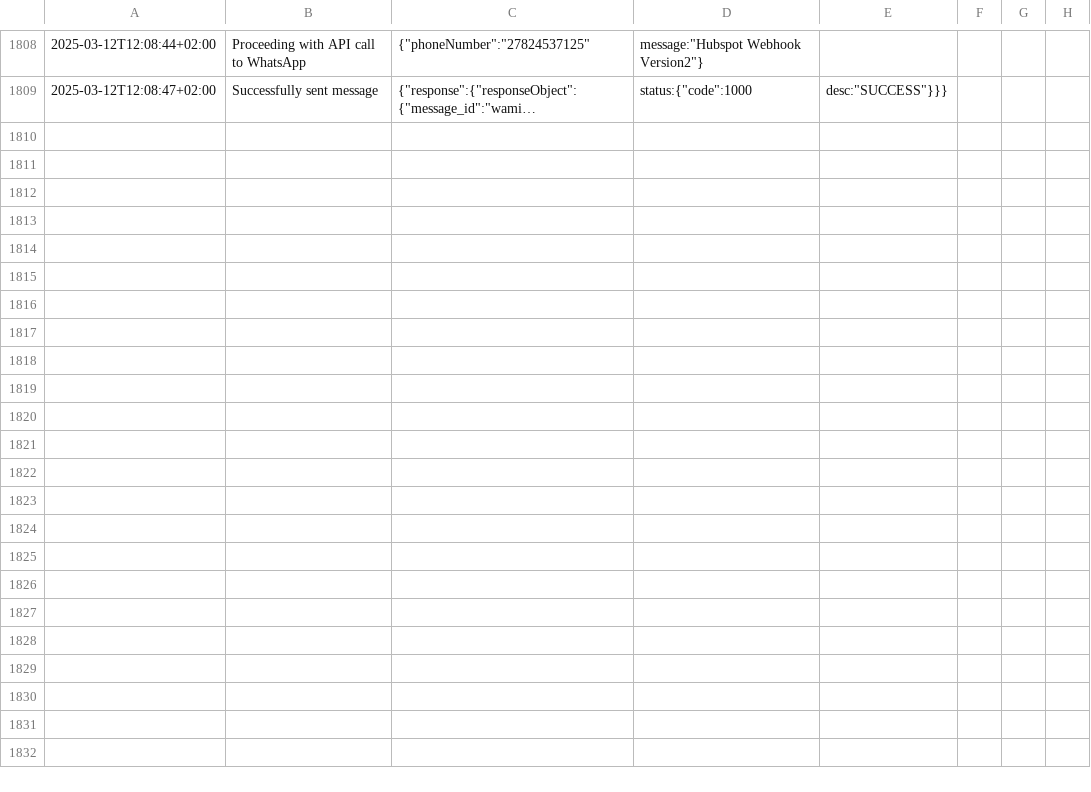
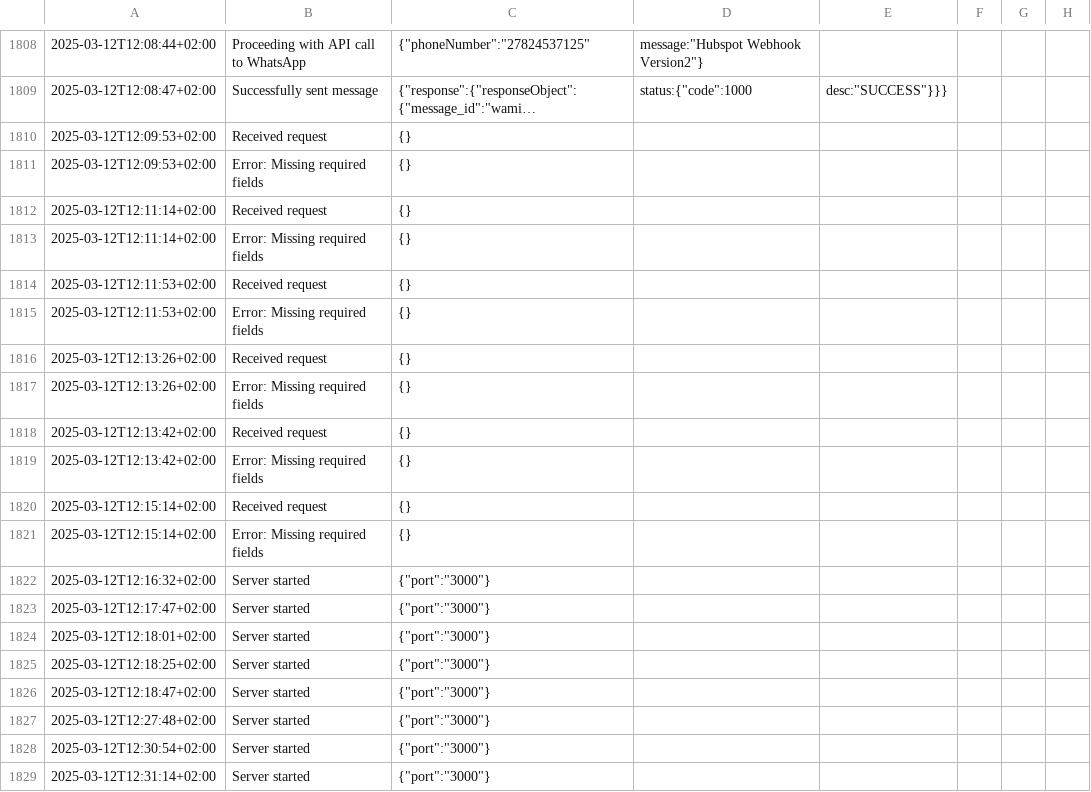
Before and after one commit to BottyCoder/ucanstore, a CSV file: logs.csv, drawn as a sheet; only a part is shown, gaps mark what is left out; long unchanged cells end in …; rows hold the shown columns only; the diff covers the shown part only; the diff names each change by its address in the sheet, - before the commit and + after, or states it on an @@ line.

```diff
--- a/logs.csv
+++ b/logs.csv
+row 1810: 2025-03-12T12:09:53+02:00 | Received request | {}
+row 1811: 2025-03-12T12:09:53+02:00 | Error: Missing required fields | {}
+row 1812: 2025-03-12T12:11:14+02:00 | Received request | {}
+row 1813: 2025-03-12T12:11:14+02:00 | Error: Missing required fields | {}
+row 1814: 2025-03-12T12:11:53+02:00 | Received request | {}
+row 1815: 2025-03-12T12:11:53+02:00 | Error: Missing required fields | {}
+row 1816: 2025-03-12T12:13:26+02:00 | Received request | {}
+row 1817: 2025-03-12T12:13:26+02:00 | Error: Missing required fields | {}
+row 1818: 2025-03-12T12:13:42+02:00 | Received request | {}
+row 1819: 2025-03-12T12:13:42+02:00 | Error: Missing required fields | {}
+row 1820: 2025-03-12T12:15:14+02:00 | Received request | {}
+row 1821: 2025-03-12T12:15:14+02:00 | Error: Missing required fields | {}
+row 1822: 2025-03-12T12:16:32+02:00 | Server started | {"port":"3000"}
+row 1823: 2025-03-12T12:17:47+02:00 | Server started | {"port":"3000"}
+row 1824: 2025-03-12T12:18:01+02:00 | Server started | {"port":"3000"}
+row 1825: 2025-03-12T12:18:25+02:00 | Server started | {"port":"3000"}
+row 1826: 2025-03-12T12:18:47+02:00 | Server started | {"port":"3000"}
+row 1827: 2025-03-12T12:27:48+02:00 | Server started | {"port":"3000"}
+row 1828: 2025-03-12T12:30:54+02:00 | Server started | {"port":"3000"}
+row 1829: 2025-03-12T12:31:14+02:00 | Server started | {"port":"3000"}
```
Also changed, not shown: 11 added rows elsewhere in this file, 3 other files.
